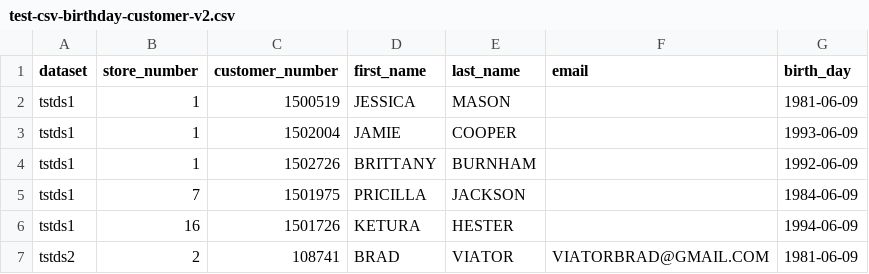
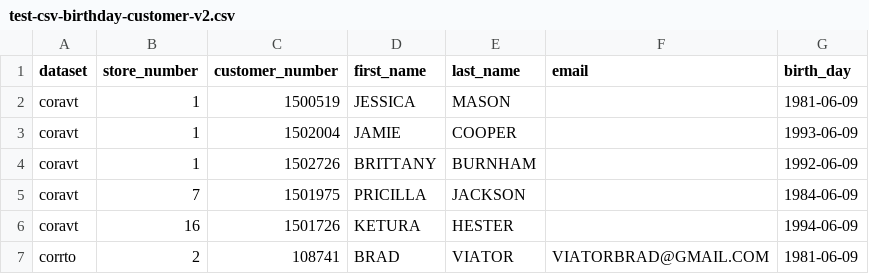
Before and after one commit to mahek-p41/cynergi, a CSV file: support/development/cynergitestdb/fastinfo/test-csv-birthday-customer-v2.csv, drawn as a sheet.

```diff
--- a/support/development/cynergitestdb/fastinfo/test-csv-birthday-customer-v2.csv
+++ b/support/development/cynergitestdb/fastinfo/test-csv-birthday-customer-v2.csv
@@ -1,7 +1,7 @@
 dataset,store_number,customer_number,first_name,last_name,email,birth_day
-tstds1,1,1500519,JESSICA,MASON,,1981-06-09
-tstds1,1,1502004,JAMIE,COOPER,,1993-06-09
-tstds1,1,1502726,BRITTANY,BURNHAM,,1992-06-09
-tstds1,7,1501975,PRICILLA,JACKSON,,1984-06-09
-tstds1,16,1501726,KETURA,HESTER,,1994-06-09
-tstds2,2,108741,BRAD,VIATOR,VIATORBRAD@GMAIL.COM,1981-06-09
+coravt,1,1500519,JESSICA,MASON,,1981-06-09
+coravt,1,1502004,JAMIE,COOPER,,1993-06-09
+coravt,1,1502726,BRITTANY,BURNHAM,,1992-06-09
+coravt,7,1501975,PRICILLA,JACKSON,,1984-06-09
+coravt,16,1501726,KETURA,HESTER,,1994-06-09
+corrto,2,108741,BRAD,VIATOR,VIATORBRAD@GMAIL.COM,1981-06-09
```
Also changed, not shown: support/development/cynergitestdb/fastinfo/test-csv-account-summary.csv, support/development/cynergitestdb/fastinfo/test-csv-active-inventory.csv, 12 other files.
